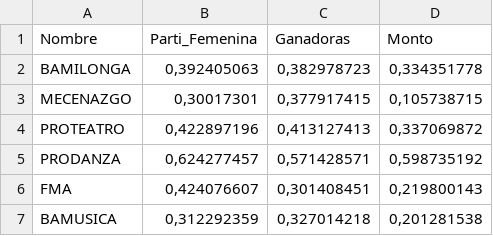
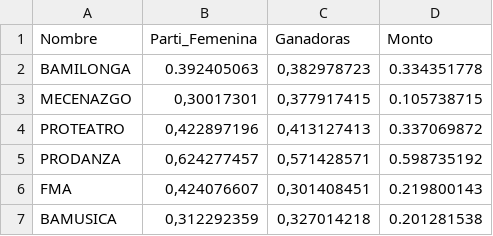
Before and after one commit to martinfernandoortiz/d3_pruebas, a CSV file: porcentaje.csv, drawn as a sheet.

Commit message:
Update porcentaje.csv

```diff
--- a/porcentaje.csv
+++ b/porcentaje.csv
@@ -1,7 +1,7 @@
 Nombre	Parti_Femenina	Ganadoras	Monto
-BAMILONGA	0,392405063	0,382978723	0,334351778
-MECENAZGO	0,30017301	0,377917415	0,105738715
-PROTEATRO	0,422897196	0,413127413	0,337069872
-PRODANZA	0,624277457	0,571428571	0,598735192
-FMA	0,424076607	0,301408451	0,219800143
-BAMUSICA	0,312292359	0,327014218	0,201281538
+BAMILONGA	0.392405063	0,382978723	0.334351778
+MECENAZGO	0,30017301	0,377917415	0.105738715
+PROTEATRO	0,422897196	0,413127413	0.337069872
+PRODANZA	0,624277457	0,571428571	0.598735192
+FMA	0,424076607	0,301408451	0.219800143
+BAMUSICA	0,312292359	0,327014218	0.201281538
```
